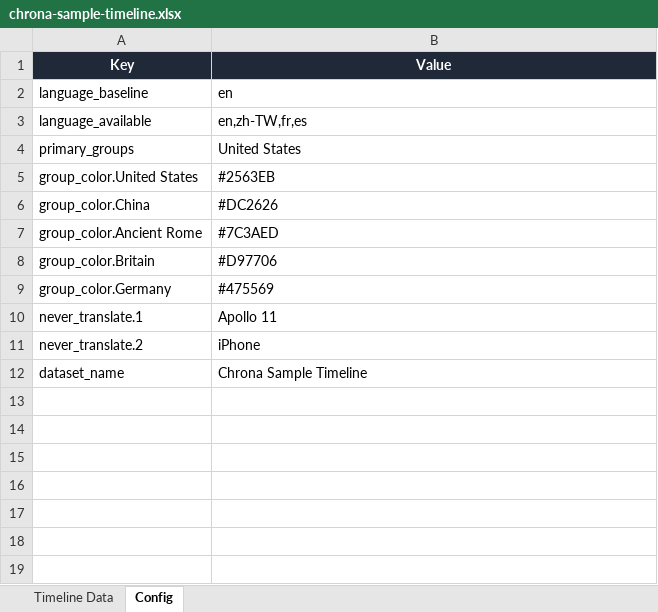
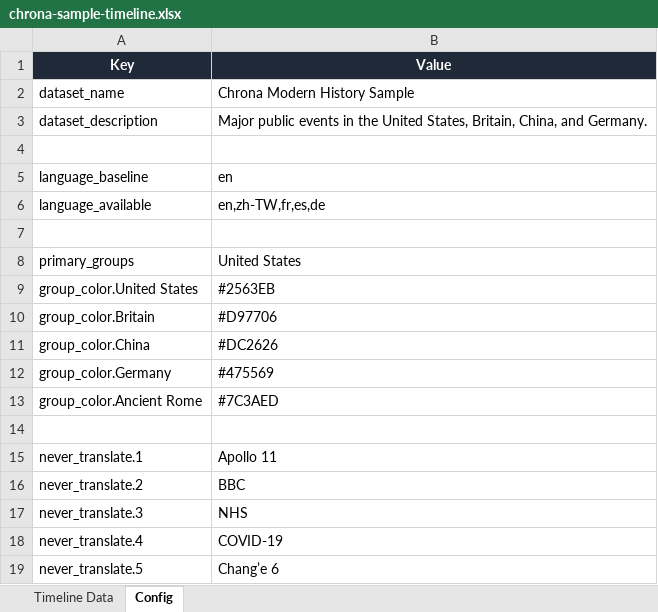
Before and after one commit to howard3849/chrona, an Excel workbook: chrona-sample-timeline.xlsx, sheet Config, drawn as a sheet; values as stored, in another font and other column widths than the file's, no borders; table styles not drawn; removed rows and columns are numbered as before the commit, all else as after; the diff names each change by its address in the sheet, - before the commit and + after, or states it on an @@ line.

```diff
--- a/chrona-sample-timeline.xlsx (sheet Config)
+++ b/chrona-sample-timeline.xlsx (sheet Config)
+row 2: dataset_name | Chrona Modern History Sample
+row 3: dataset_description | Major public events in the United States, Britain, China, and Germany.
+row 4: (empty)
-B6 (Value): en,zh-TW,fr,es
+B6 (Value): en,zh-TW,fr,es,de
+row 7: (empty)
+row 10: group_color.Britain | #D97706
@@ row 9 moved to row 12: group_color.Germany @@
-row 14: group_color.Britain | #D97706
+row 14: (empty)
-B16 (Value): iPhone
+B16 (Value): BBC
-row 12: dataset_name | Chrona Sample Timeline
+row 17: never_translate.3 | NHS
+row 18: never_translate.4 | COVID-19
+row 19: never_translate.5 | Chang’e 6
```
Also changed, not shown: sheet Timeline Data, 8 other files.
